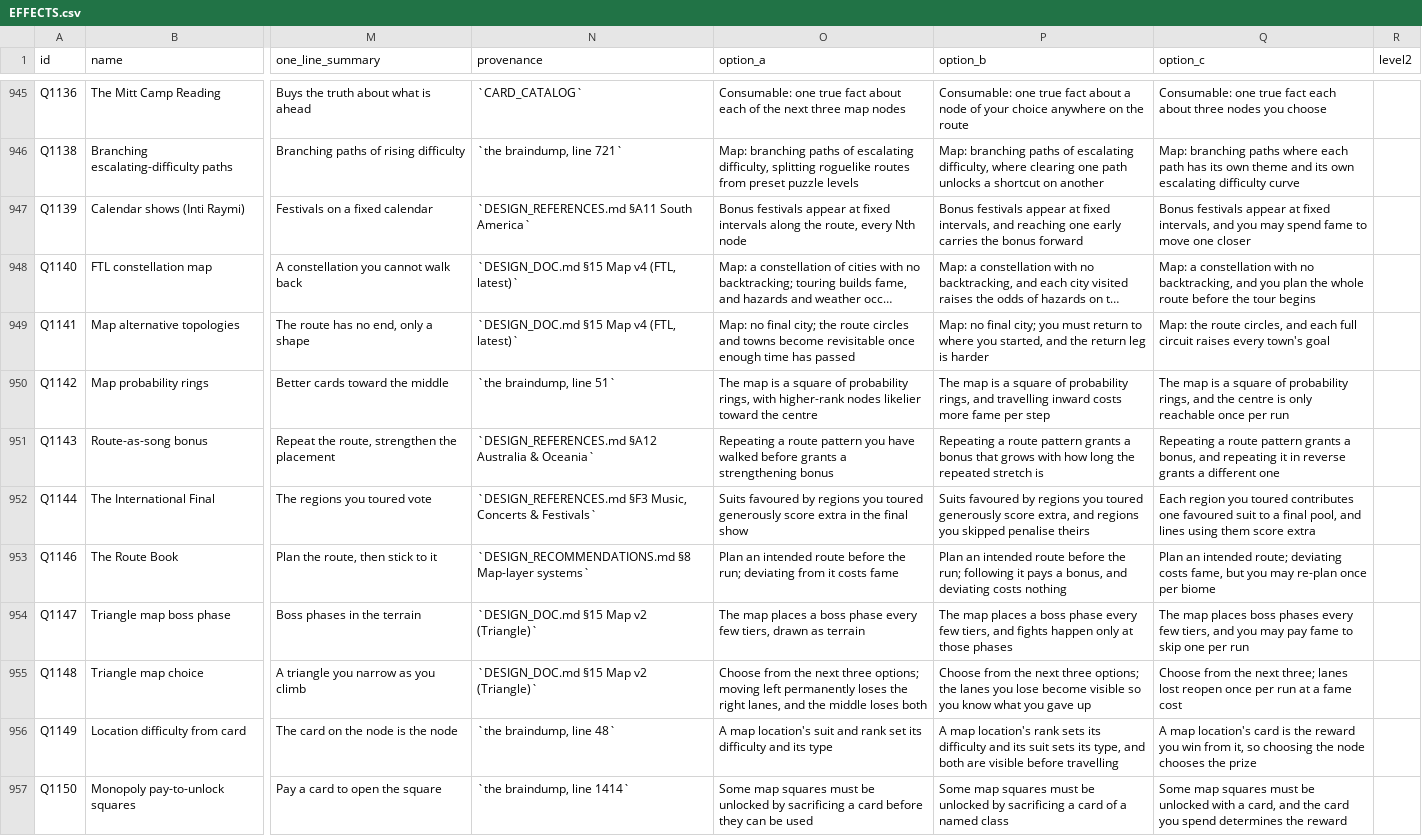
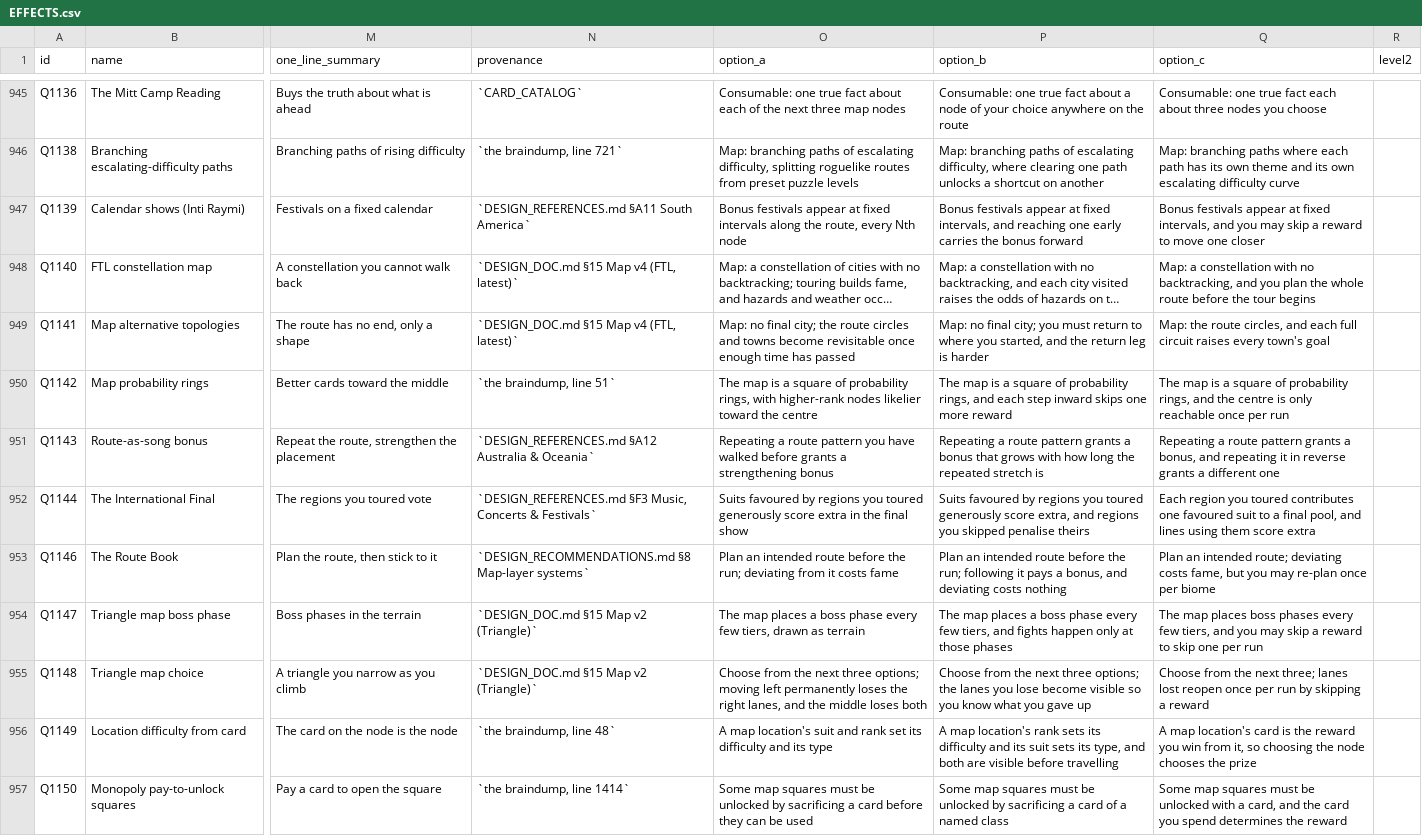
Before and after one commit to ucsdRgross/gamedev, a CSV file: solatro/design/effect-review/EFFECTS.csv, drawn as a sheet; only a part is shown, gaps mark what is left out; long unchanged cells end in …; the diff covers the shown part only; the diff names each change by its address in the sheet, - before the commit and + after, or states it on an @@ line.

```diff
--- a/solatro/design/effect-review/EFFECTS.csv
+++ b/solatro/design/effect-review/EFFECTS.csv
-Q947 (option_c): …you may spend fame to move…
+Q947 (option_c): …you may skip a reward to move…
-P950 (option_b): …rings, and travelling inward costs more fame per step
+P950 (option_b): …rings, and each step inward skips one more reward
-Q954 (option_c): …you may pay fame to skip…
+Q954 (option_c): …you may skip a reward to skip…
-Q955 (option_c): …per run at a fame cost
+Q955 (option_c): …per run by skipping a reward
```
Also changed, not shown: 29 edited cells elsewhere in this file, 41 other files.
